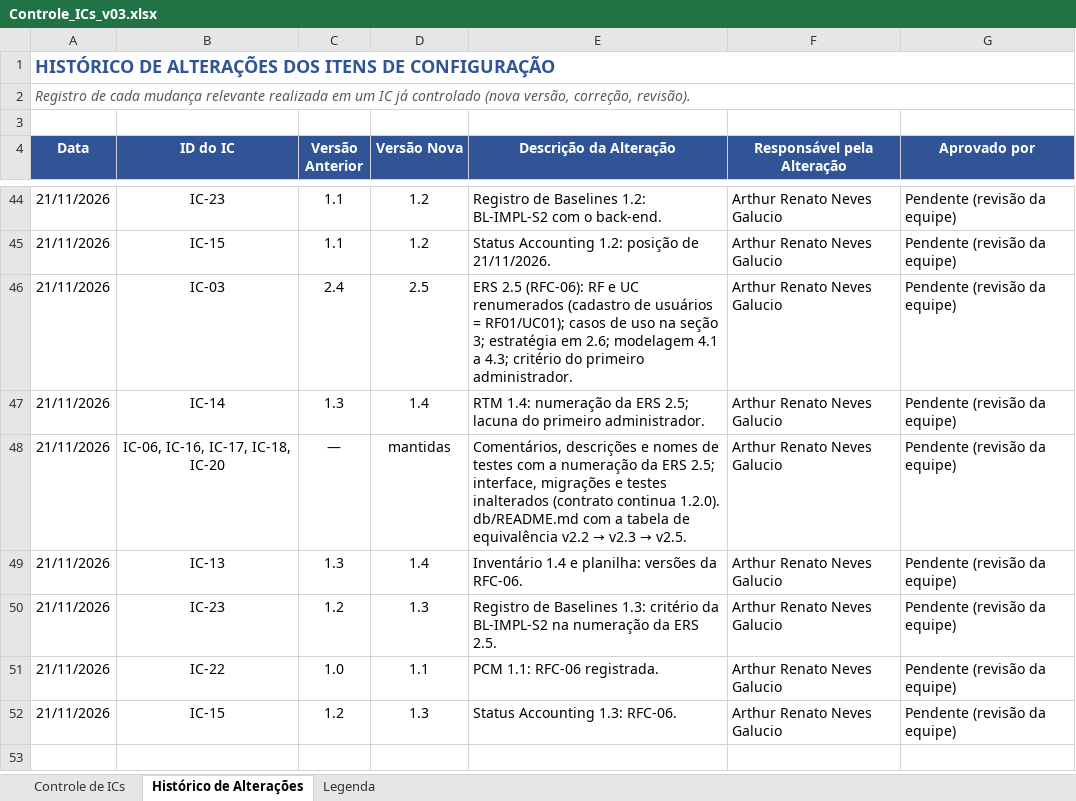
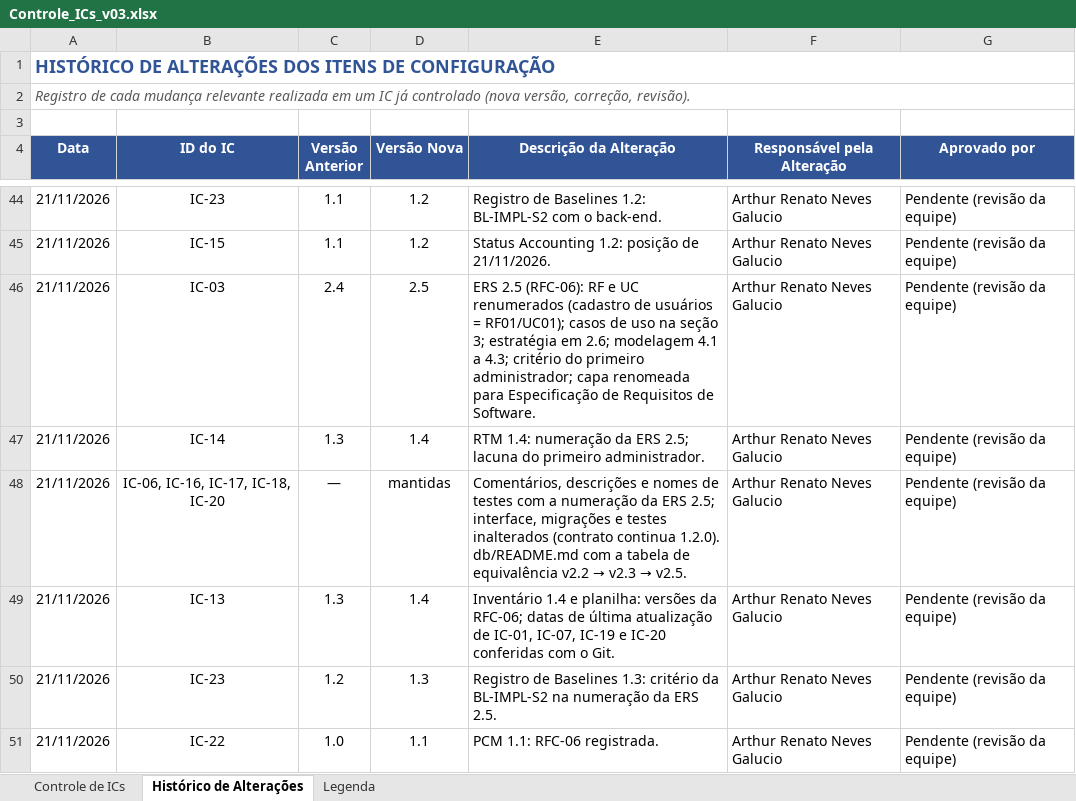
Before and after one commit to GustavoPaes20/TrayCheck, an Excel workbook: docs/Controle_ICs_v03.xlsx, sheet Histórico de Alterações, drawn as a sheet; only a part is shown, gaps mark what is left out; the shorter side is filled out with more unchanged rows; values as stored, in another font and other column widths than the file's, no borders; the diff names each change by its address in the sheet, - before the commit and + after, or states it on an @@ line.

```diff
--- a/docs/Controle_ICs_v03.xlsx (sheet Histórico de Alterações)
+++ b/docs/Controle_ICs_v03.xlsx (sheet Histórico de Alterações)
-E46 (Descrição da Alteração): …do primeiro administrador.
+E46 (Descrição da Alteração): …do primeiro administrador; capa renomeada para Especificação de Requisitos de Software.
-E49 (Descrição da Alteração): …versões da RFC-06.
+E49 (Descrição da Alteração): …versões da RFC-06; datas de última atualização de IC-01, IC-07, IC-19 e IC-20 conferidas com o Git.
```
Also changed, not shown: sheet Controle de ICs, 4 other files.
